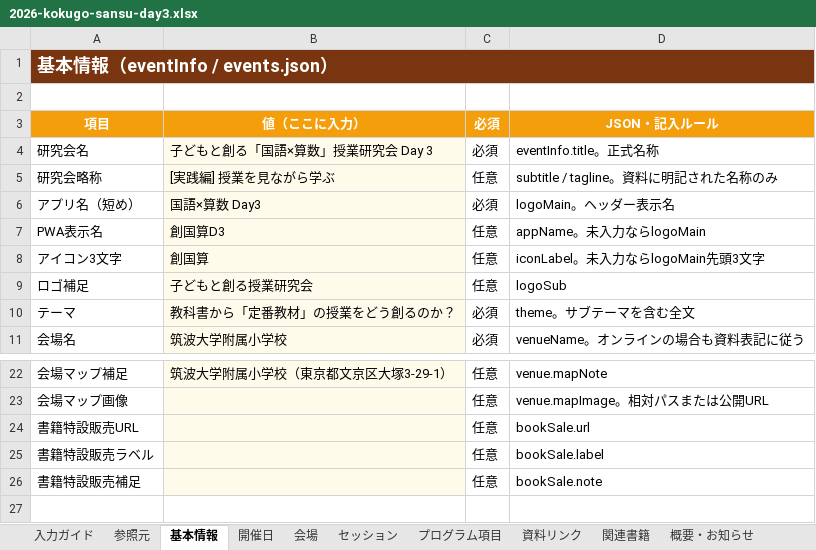
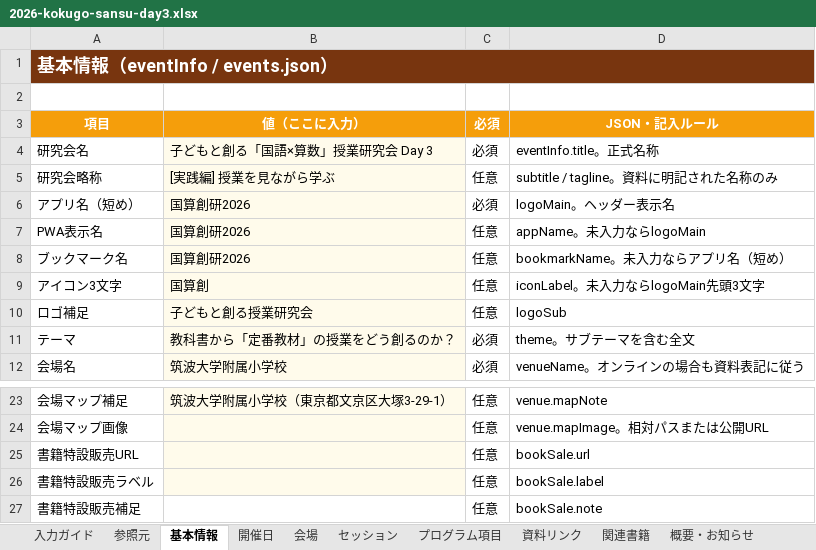
Before and after one commit to toyokan/t-pod, an Excel workbook: outputs/01a032f3-e827-7bd1-8b8e-425918851986/2026-kokugo-sansu-day3.xlsx, sheet 基本情報, drawn as a sheet; only a part is shown, gaps mark what is left out; values as stored, in another font and other column widths than the file's, no borders; addresses are those after the commit; the diff names each change by its address in the sheet, - before the commit and + after, or states it on an @@ line.

```diff
--- a/outputs/01a032f3-e827-7bd1-8b8e-425918851986/2026-kokugo-sansu-day3.xlsx (sheet 基本情報)
+++ b/outputs/01a032f3-e827-7bd1-8b8e-425918851986/2026-kokugo-sansu-day3.xlsx (sheet 基本情報)
-B6 (値（ここに入力）): 国語×算数 Day3
+B6 (値（ここに入力）): 国算創研2026
-B7 (値（ここに入力）): 創国算D3
+B7 (値（ここに入力）): 国算創研2026
+row 8: ブックマーク名 | 国算創研2026 | 任意 | bookmarkName。未入力ならアプリ名（短め）
-B9 (値（ここに入力）): 創国算
+B9 (値（ここに入力）): 国算創
-B27 fill: #FFFBEB
+B27 fill: none
```
Also changed, not shown: sheet 参照元, template/イベント情報入力シート.xlsx, 6 other files.
